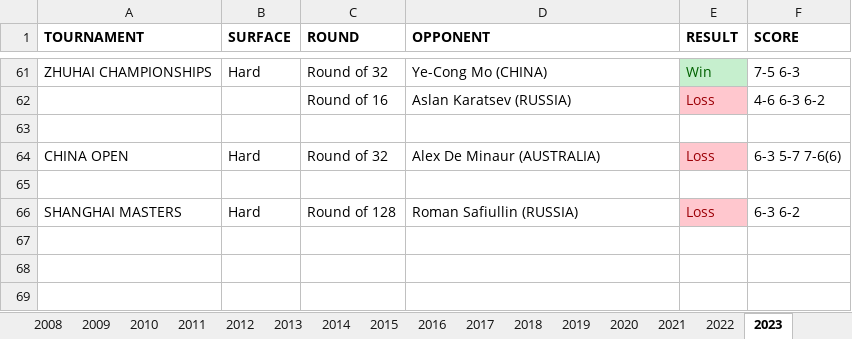
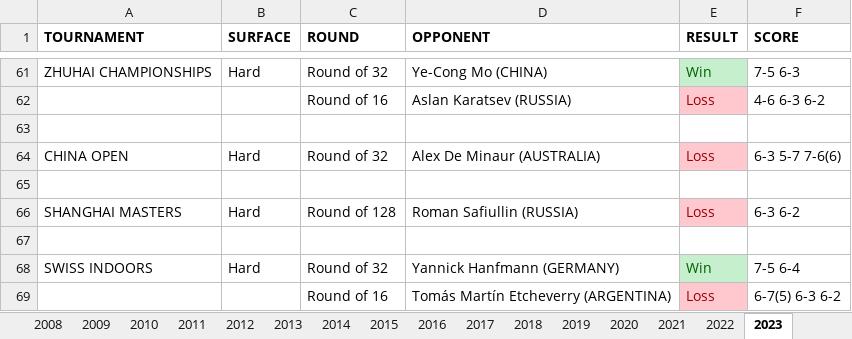
Before and after one commit to soumyavajjhala/soumyavajjhala.github.io, an Excel workbook: Tennis/ATP Tour/Andy Murray.xlsx, sheet 2023, drawn as a sheet; only a part is shown, gaps mark what is left out; values as stored, in another font and other column widths than the file's, no borders; the diff names each change by its address in the sheet, - before the commit and + after, or states it on an @@ line.

Commit message:
Update tennis

```diff
--- a/Tennis/ATP Tour/Andy Murray.xlsx (sheet 2023)
+++ b/Tennis/ATP Tour/Andy Murray.xlsx (sheet 2023)
+row 67: (empty)
+row 68: SWISS INDOORS | Hard | Round of 32 | Yannick Hanfmann (GERMANY) | Win | 7-5 6-4
+row 69:  |  | Round of 16 | Tomás Martín Etcheverry (ARGENTINA) | Loss | 6-7(5) 6-3 6-2
```
Also changed, not shown: sheet YTD Stats, charts or pictures, Tennis/ATP Tour/ATP YTD Winning Percentile Range Leaderboad.xlsx, 1 other file.
